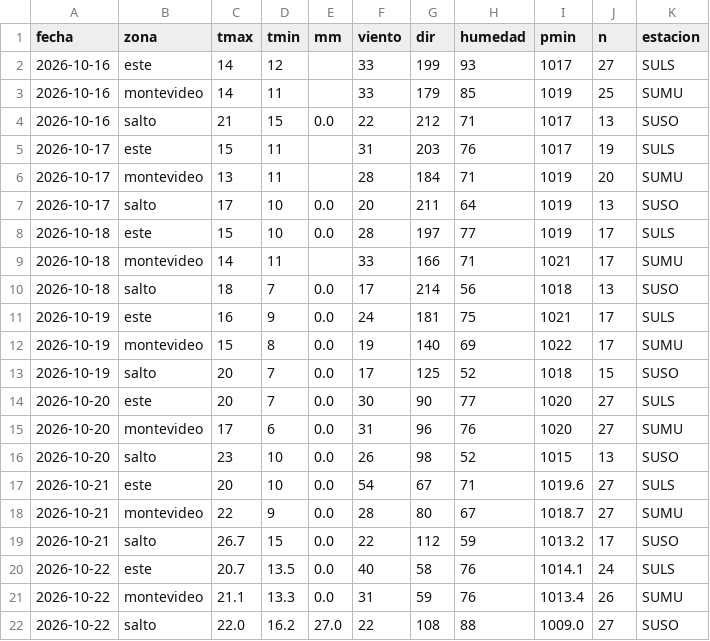
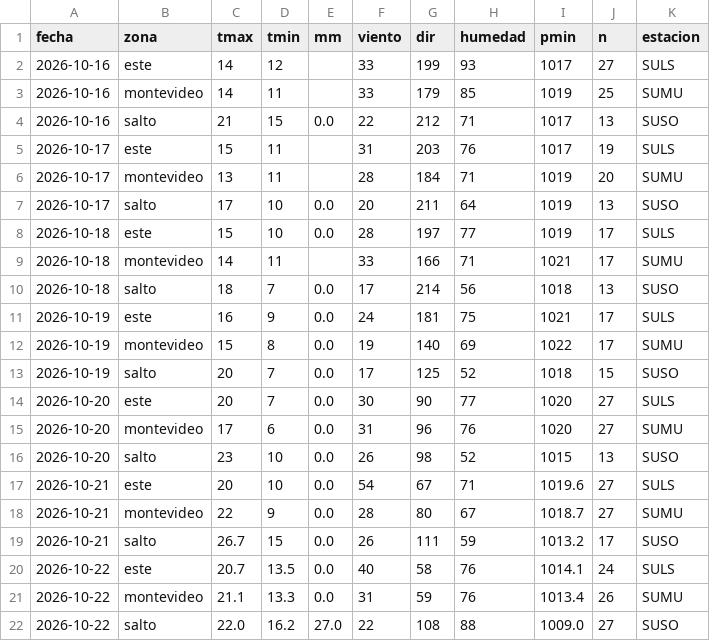
Before and after one commit to PatricioFerreira/Predictor-Noesis, a CSV file: data/historial/medido-2026-10.csv, drawn as a sheet.

```diff
--- a/data/historial/medido-2026-10.csv
+++ b/data/historial/medido-2026-10.csv
@@ -18,3 +18,3 @@ fecha,zona,tmax,tmin,mm,viento,dir,humedad,pmin,n,estacion
 2026-10-21,montevideo,22,9,0.0,28,80,67,1018.7,27,SUMU
-2026-10-21,salto,26.7,15,0.0,22,112,59,1013.2,17,SUSO
+2026-10-21,salto,26.7,15,0.0,26,111,59,1013.2,17,SUSO
 2026-10-22,este,20.7,13.5,0.0,40,58,76,1014.1,24,SULS
```
Also changed, not shown: data/historial/registro-2026-10.csv, 9 other files.
